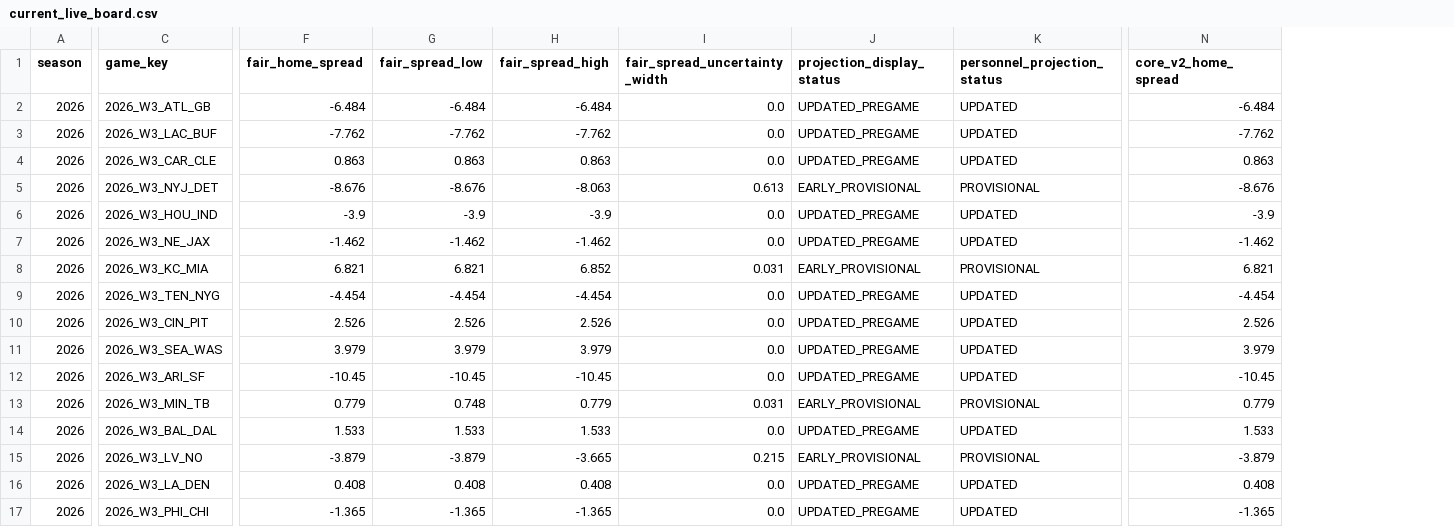
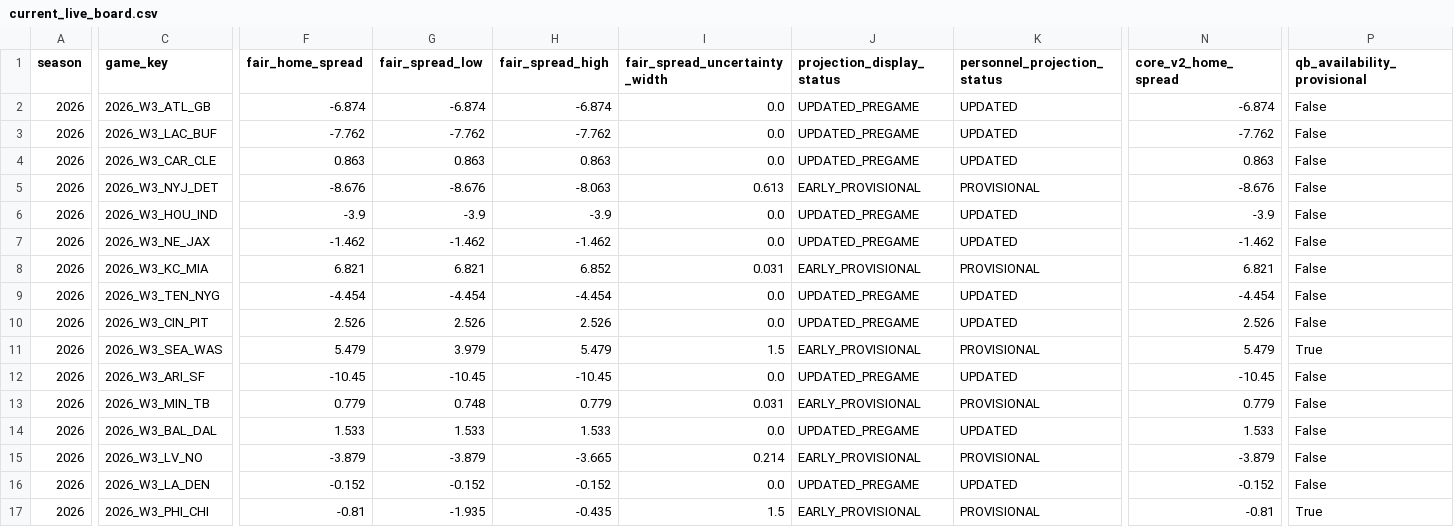
Before and after one commit to zgriesser-hue/-core-v2-nfl, a CSV file: current_live_board.csv, drawn as a sheet; only a part is shown, gaps mark what is left out; the diff covers the shown part only; the diff names each change by its address in the sheet, - before the commit and + after, or states it on an @@ line.

Commit message:
Account for Week 3 QB uncertainty and continuing major injuries

```diff
--- a/current_live_board.csv
+++ b/current_live_board.csv
+column P (qb_availability_provisional), rows 2-17: False | False | False | False | False | False | False | False | False | True | False | False | False | False | False | True
-F2 (fair_home_spread): -6.484
+F2 (fair_home_spread): -6.874
-G2 (fair_spread_low): -6.484
+G2 (fair_spread_low): -6.874
-H2 (fair_spread_high): -6.484
+H2 (fair_spread_high): -6.874
-N2 (core_v2_home_spread): -6.484
+N2 (core_v2_home_spread): -6.874
-F11 (fair_home_spread): 3.979
+F11 (fair_home_spread): 5.479
-H11 (fair_spread_high): 3.979
+H11 (fair_spread_high): 5.479
-I11 (fair_spread_uncertainty_width): 0.0
+I11 (fair_spread_uncertainty_width): 1.5
-J11 (projection_display_status): UPDATED_PREGAME
+J11 (projection_display_status): EARLY_PROVISIONAL
-K11 (personnel_projection_status): UPDATED
+K11 (personnel_projection_status): PROVISIONAL
-N11 (core_v2_home_spread): 3.979
+N11 (core_v2_home_spread): 5.479
-I15 (fair_spread_uncertainty_width): 0.215
+I15 (fair_spread_uncertainty_width): 0.214
-F16 (fair_home_spread): 0.408
+F16 (fair_home_spread): -0.152
-G16 (fair_spread_low): 0.408
+G16 (fair_spread_low): -0.152
-H16 (fair_spread_high): 0.408
+H16 (fair_spread_high): -0.152
-N16 (core_v2_home_spread): 0.408
+N16 (core_v2_home_spread): -0.152
-F17 (fair_home_spread): -1.365
+F17 (fair_home_spread): -0.81
-G17 (fair_spread_low): -1.365
+G17 (fair_spread_low): -1.935
-H17 (fair_spread_high): -1.365
+H17 (fair_spread_high): -0.435
-I17 (fair_spread_uncertainty_width): 0.0
+I17 (fair_spread_uncertainty_width): 1.5
-J17 (projection_display_status): UPDATED_PREGAME
+J17 (projection_display_status): EARLY_PROVISIONAL
-K17 (personnel_projection_status): UPDATED
+K17 (personnel_projection_status): PROVISIONAL
-N17 (core_v2_home_spread): -1.365
+N17 (core_v2_home_spread): -0.81
```
Also changed, not shown: 2 edited cells elsewhere in this file.
